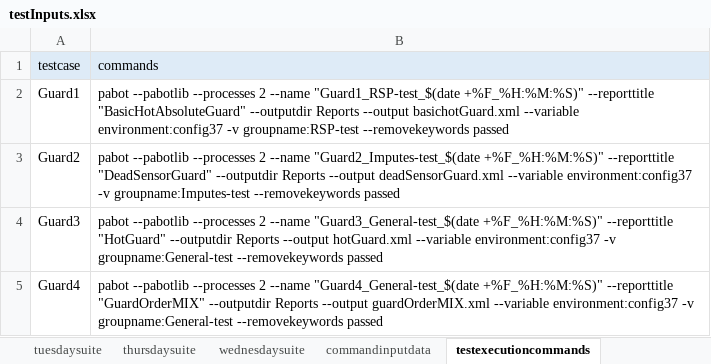
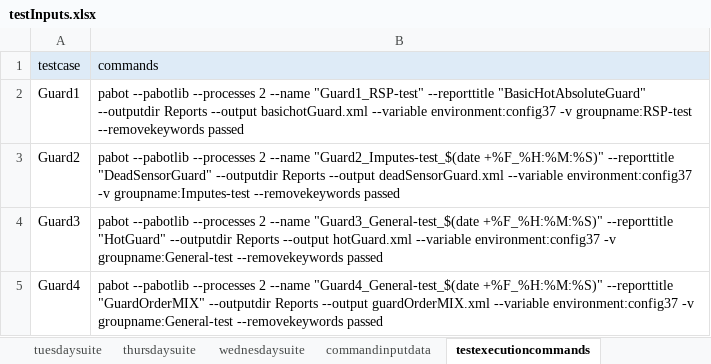
Before and after one commit to ananiac/AuQA, an Excel workbook: Inputs/testInputs.xlsx, sheet testexecutioncommands, drawn as a sheet; values as stored, in another font and other column widths than the file's, no borders; the diff names each change by its address in the sheet, - before the commit and + after, or states it on an @@ line.

Commit message:
AUQA-64_DataValidation-runmode modification

```diff
--- a/Inputs/testInputs.xlsx (sheet testexecutioncommands)
+++ b/Inputs/testInputs.xlsx (sheet testexecutioncommands)
-B2 (commands): …2 --name "Guard1_RSP-test_$(date +%F_%H:%M:%S)" --reporttitle "BasicHotAbsoluteGuard"…
+B2 (commands): …2 --name "Guard1_RSP-test" --reporttitle "BasicHotAbsoluteGuard"…
```
Also changed, not shown: 1 other file.
